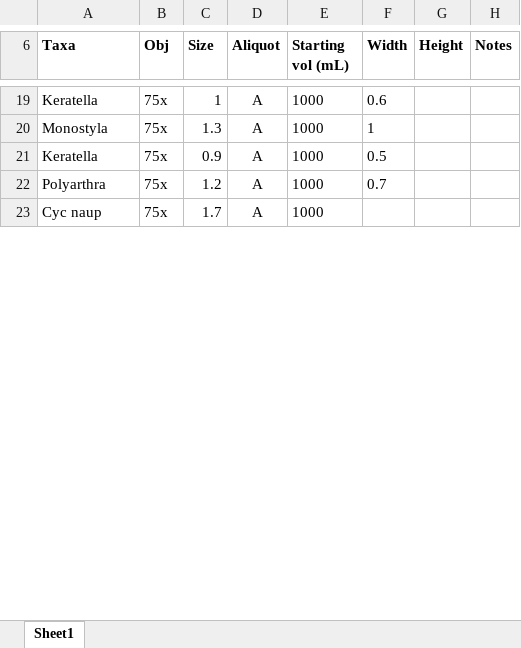
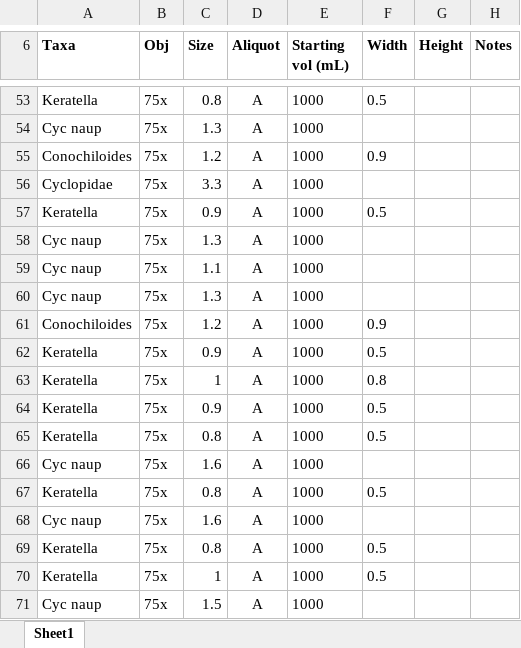
Before and after one commit to hlwander/zooplankton, an Excel workbook: Summer2022-2025-DataAnalysis/RawData/Zoop_sample_counting_template_2022-2025.xlsx, sheet Sheet1, drawn as a sheet; only a part is shown, gaps mark what is left out; the shorter side is filled out with more unchanged rows; values as stored, in another font and other column widths than the file's, no borders; addresses are those after the commit; the diff covers the shown part only; the diff names each change by its address in the sheet, - before the commit and + after, or states it on an @@ line.

Commit message:
Finishing up last few zoop samples

```diff
--- a/Summer2022-2025-DataAnalysis/RawData/Zoop_sample_counting_template_2022-2025.xlsx (sheet Sheet1)
+++ b/Summer2022-2025-DataAnalysis/RawData/Zoop_sample_counting_template_2022-2025.xlsx (sheet Sheet1)
-C53 (Size): 1
+C53 (Size): 0.8
-F53 (Width): 0.6
+F53 (Width): 0.5
-A54 (Taxa): Monostyla
+A54 (Taxa): Cyc naup
-F54 (Width): 1
+F54 (Width): (empty)
+row 55: Conochiloides | 75x | 1.2 | A | 1000 | 0.9
+row 56: Cyclopidae | 75x | 3.3 | A | 1000
+row 58: Cyc naup | 75x | 1.3 | A | 1000
+row 59: Cyc naup | 75x | 1.1 | A | 1000
+row 60: Cyc naup | 75x | 1.3 | A | 1000
-A61 (Taxa): Polyarthra
+A61 (Taxa): Conochiloides
-F61 (Width): 0.7
+F61 (Width): 0.9
+row 62: Keratella | 75x | 0.9 | A | 1000 | 0.5
+row 63: Keratella | 75x | 1 | A | 1000 | 0.8
+row 64: Keratella | 75x | 0.9 | A | 1000 | 0.5
+row 65: Keratella | 75x | 0.8 | A | 1000 | 0.5
+row 66: Cyc naup | 75x | 1.6 | A | 1000
+row 67: Keratella | 75x | 0.8 | A | 1000 | 0.5
+row 68: Cyc naup | 75x | 1.6 | A | 1000
+row 69: Keratella | 75x | 0.8 | A | 1000 | 0.5
+row 70: Keratella | 75x | 1 | A | 1000 | 0.5
+row 71: Cyc naup | 75x | 1.5 | A | 1000
```
Also changed, not shown: 193 added rows, 61 removed rows, 15 moved rows, 73 edited cells and cell formats elsewhere in this sheet.
